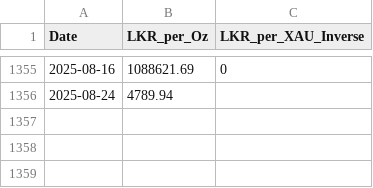
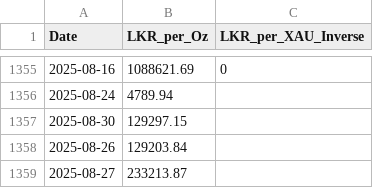
Before and after one commit to sabithahamed/goldnest, a CSV file: backend/data/gold_lkr_history.csv, drawn as a sheet; only a part is shown, gaps mark what is left out.

```diff
--- a/backend/data/gold_lkr_history.csv
+++ b/backend/data/gold_lkr_history.csv
@@ -1356 +1356,4 @@ Date,LKR_per_Oz,LKR_per_XAU_Inverse
 2025-08-24,4789.94
+2025-08-30,129297.15
+2025-08-26,129203.84
+2025-08-27,233213.87
```
Also changed, not shown: 23 other files.
